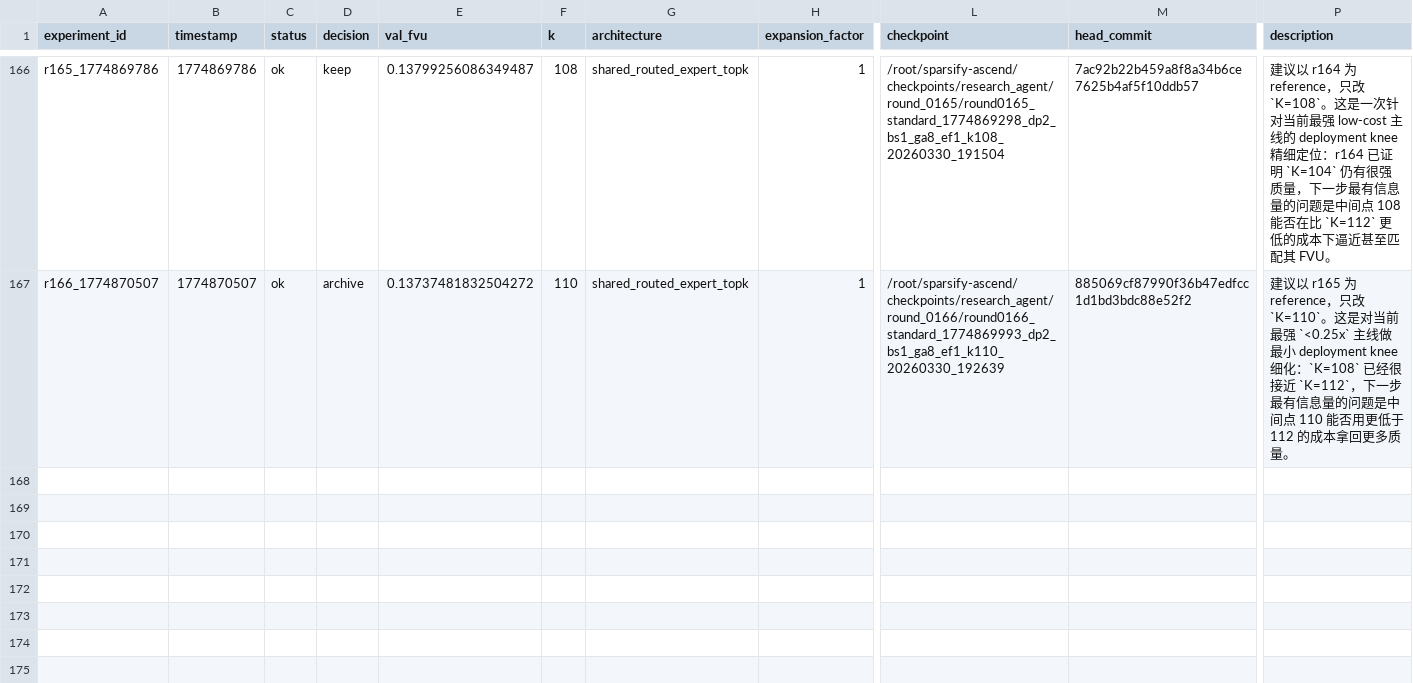
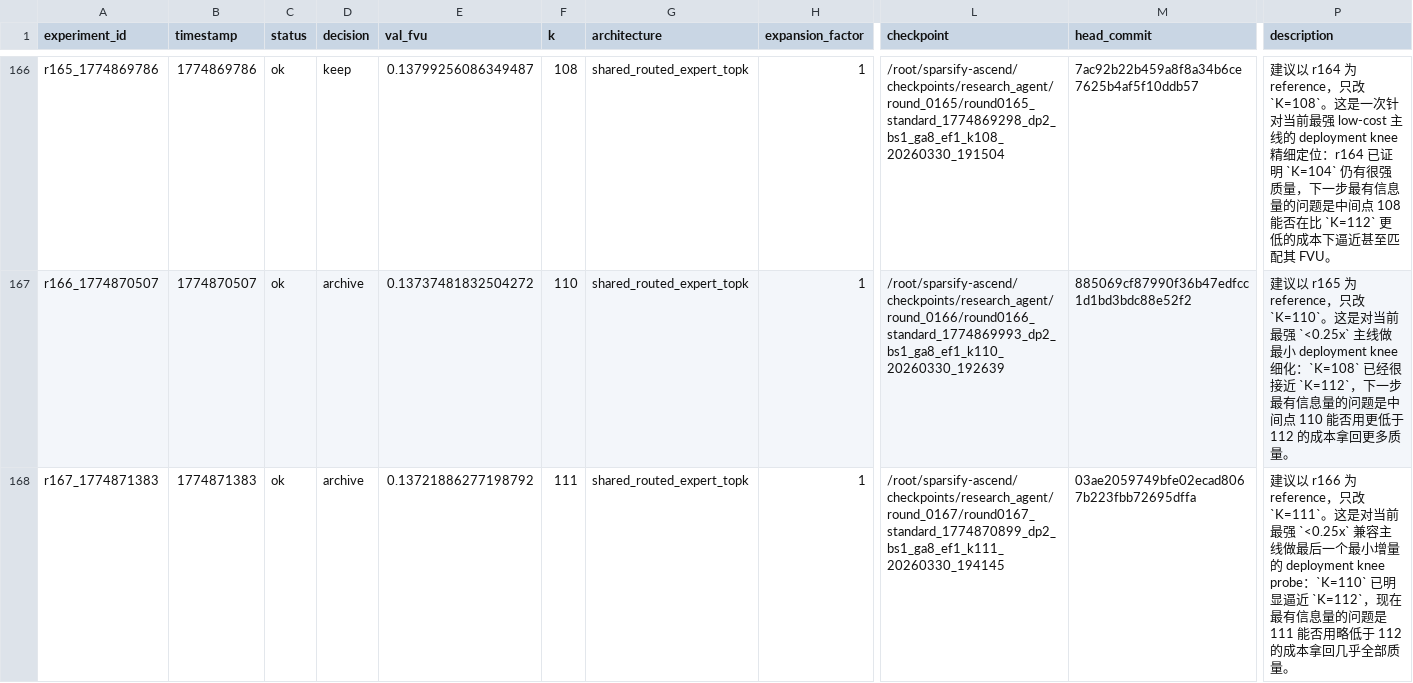
Before and after one commit to duanzhaol/sparsify, a TSV file: research/history/results.tsv, drawn as a sheet; only a part is shown, gaps mark what is left out; rows hold the shown columns only; the diff names each change by its address in the sheet, - before the commit and + after, or states it on an @@ line.

Commit message:
experiment: round 0167 standard shared_routed_expert_topk archive

```diff
--- a/research/history/results.tsv
+++ b/research/history/results.tsv
+row 168: r167_1774871383 | 1774871383 | ok | archive | 0.13721886277198792 | 111 | shared_routed_expert_topk | 1 | /root/sparsify-ascend/checkpoints/research_agent/round_0167/round0167_standard_1774870899_dp2_bs1_ga8_ef1_k111_20260330_194145 | 03ae2059749bfe02ecad8067b223fbb72695dffa | 建议以 r166 为 reference，只改 `K=111`。这是对当前最强 `<0.25x` 兼容主线做最后一个最小增量的 deployment knee probe：`K=110` 已明显逼近 `K=112`，现在最有信息量的问题是 111 能否用略低于 112 的成本拿回几乎全部质量。
```
Also changed, not shown: 8 other files.
